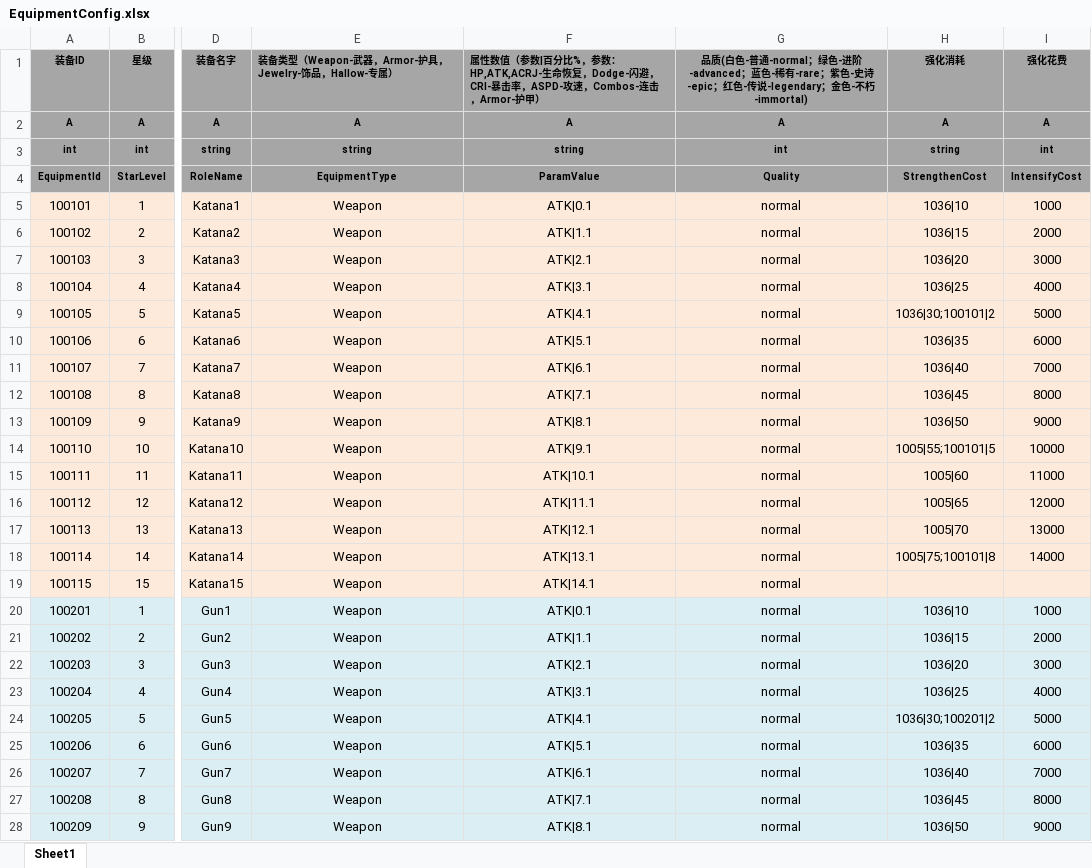
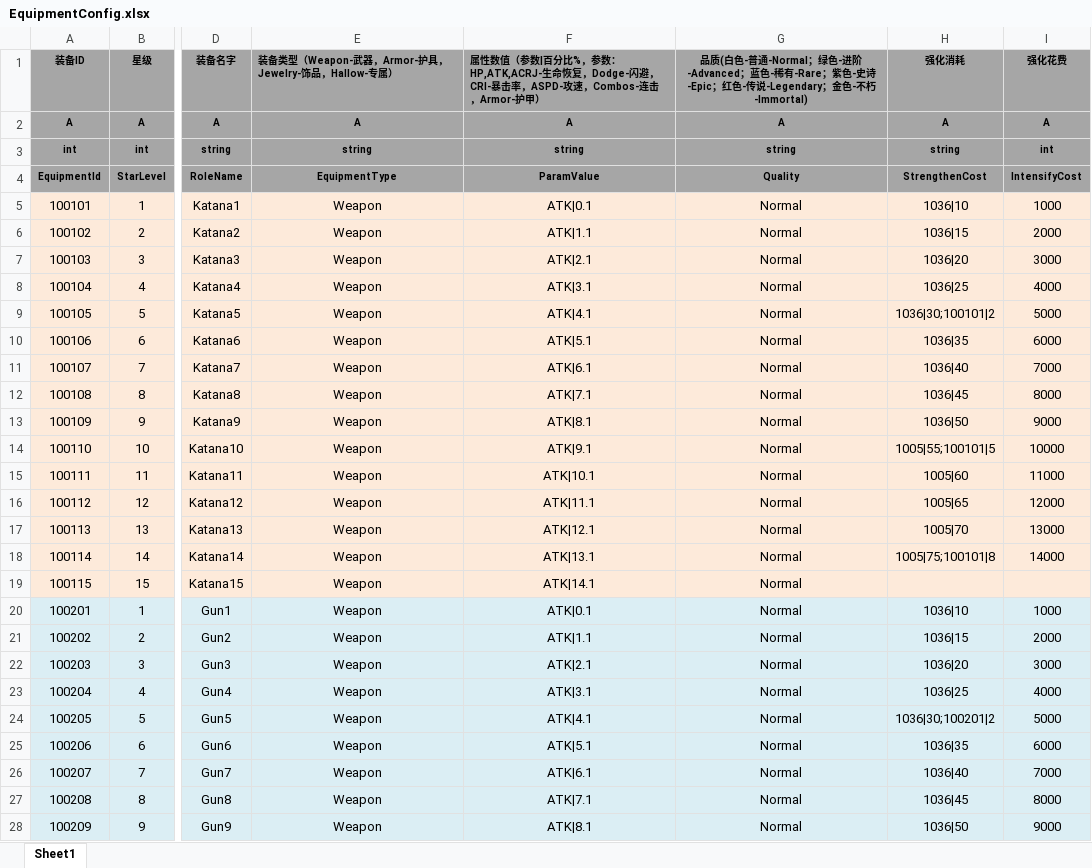
Before and after one commit to tkonexhh/LegendOfPirate, an Excel workbook: Tables/Sources/gameplay/EquipmentConfig.xlsx, sheet Sheet1, drawn as a sheet; only a part is shown, gaps mark what is left out; values as stored, in another font and other column widths than the file's, no borders; the diff covers the shown part only; the diff names each change by its address in the sheet, - before the commit and + after, or states it on an @@ line.

Commit message:
表修改

```diff
--- a/Tables/Sources/gameplay/EquipmentConfig.xlsx (sheet Sheet1)
+++ b/Tables/Sources/gameplay/EquipmentConfig.xlsx (sheet Sheet1)
-G1: …色-普通-normal；绿色-进阶-advanced；蓝色-稀有-rare；紫色-史诗-epic；红色-传说-legendary；金色-不朽-immortal)
+G1: …色-普通-Normal；绿色-进阶-Advanced；蓝色-稀有-Rare；紫色-史诗-Epic；红色-传说-Legendary；金色-不朽-Immortal)
-G3: int
+G3: string
-G5:G28: normal
+G5:G28: Normal
```
Also changed, not shown: 306 edited cells elsewhere in this sheet.
